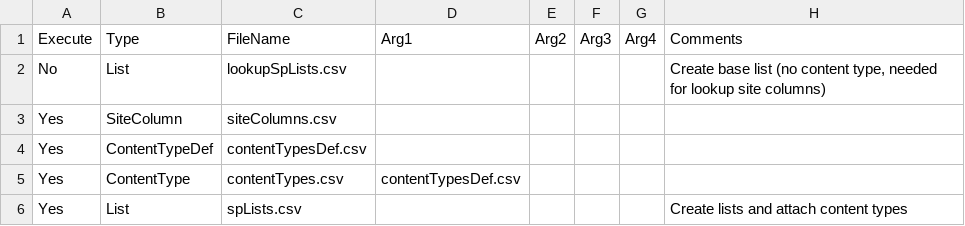
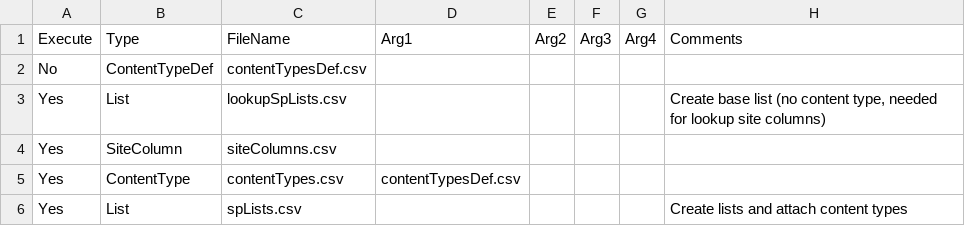
Before and after one commit to Mattc33/TEST-001, a CSV file: provisioning/environments/Generic/production/deployment.main.csv, drawn as a sheet.

```diff
--- a/provisioning/environments/Generic/production/deployment.main.csv
+++ b/provisioning/environments/Generic/production/deployment.main.csv
@@ -1,5 +1,5 @@
 Execute,Type,FileName,Arg1,Arg2,Arg3,Arg4,Comments
-No,List,lookupSpLists.csv,,,,,"Create base list (no content type, needed for lookup site columns)"
+No,ContentTypeDef,contentTypesDef.csv,,,,,
+Yes,List,lookupSpLists.csv,,,,,"Create base list (no content type, needed for lookup site columns)"
 Yes,SiteColumn,siteColumns.csv,,,,,
-Yes,ContentTypeDef,contentTypesDef.csv,,,,,
 Yes,ContentType,contentTypes.csv,contentTypesDef.csv,,,,
```
Also changed, not shown: provisioning/environments/Generic/production/contentTypes.csv, provisioning/environments/Generic/production/contentTypesDef.csv, 6 other files.
